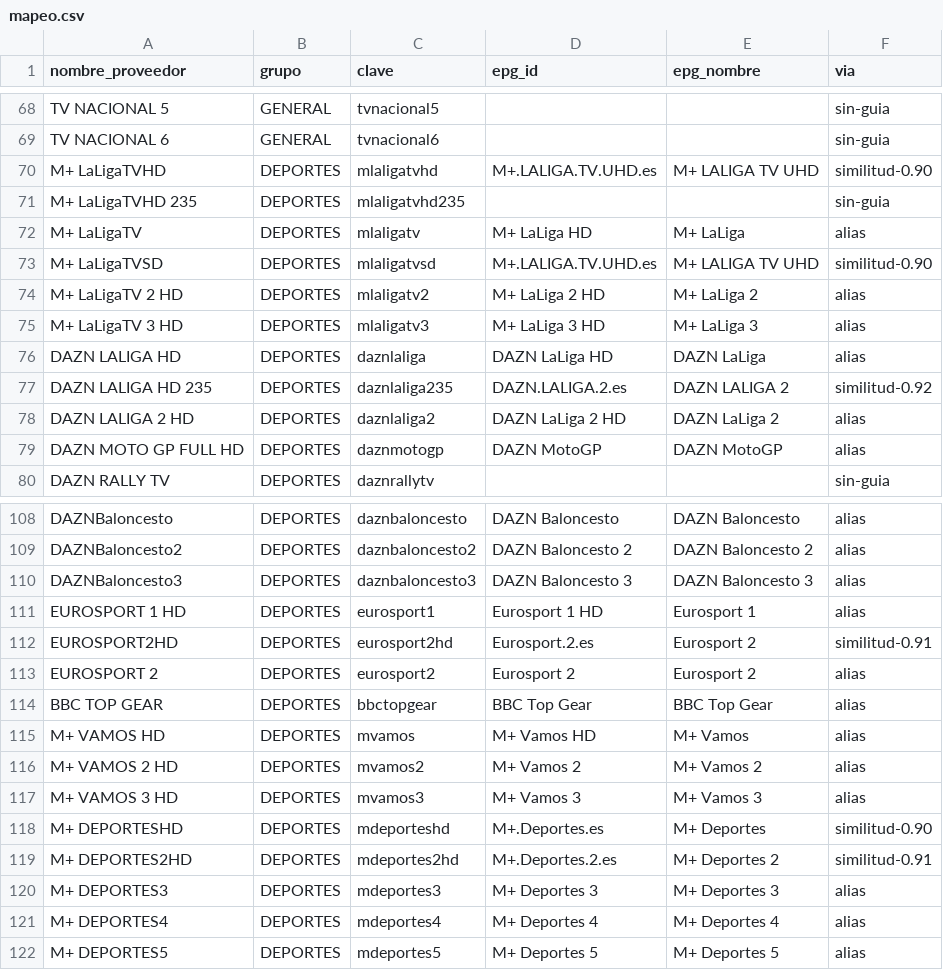
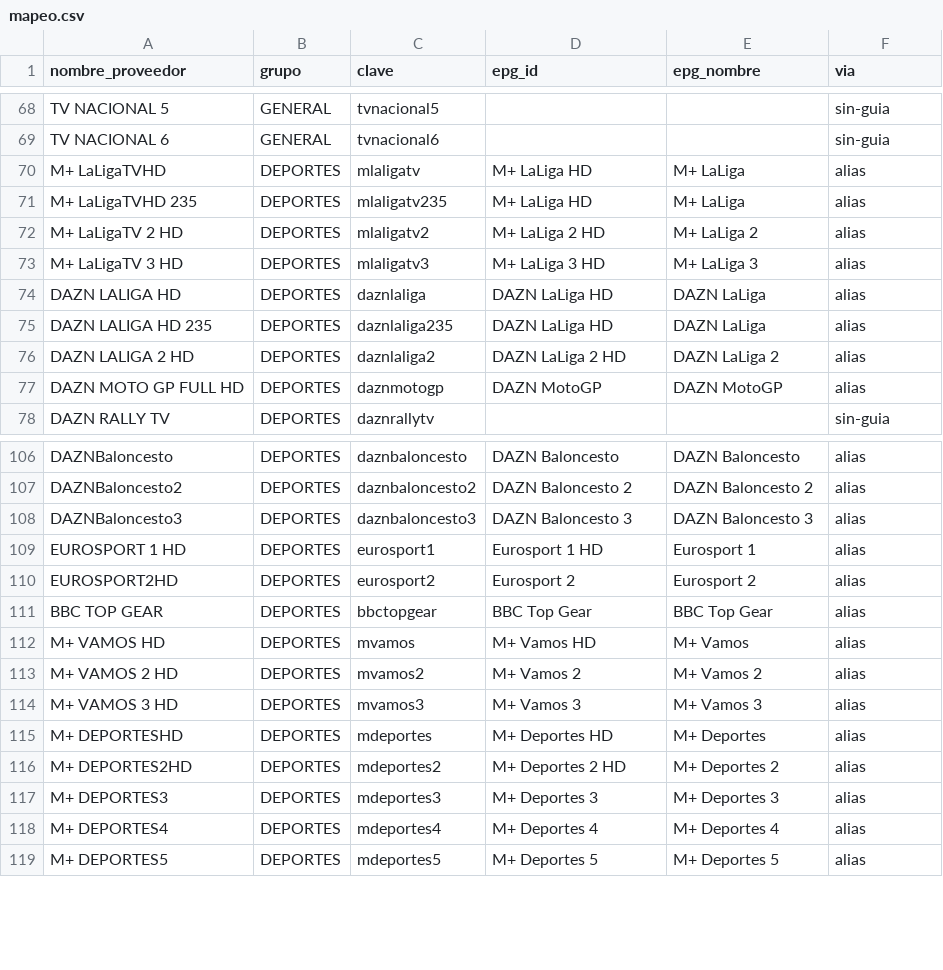
Before and after one commit to antoniorb1913/mi-epg, a CSV file: output/mapeo.csv, drawn as a sheet; only a part is shown, gaps mark what is left out.

Commit message:
Arreglar normalizacion de HD pegado (LaLigaTVHD, DEPORTESHD, EUROSPORT2HD) y clasificar faltantes

```diff
--- a/output/mapeo.csv
+++ b/output/mapeo.csv
@@ -69,6 +69,4 @@ TV NACIONAL 5;GENERAL;tvnacional5;;;sin-guia
 TV NACIONAL 6;GENERAL;tvnacional6;;;sin-guia
-M+ LaLigaTVHD;DEPORTES;mlaligatvhd;M+.LALIGA.TV.UHD.es;M+ LALIGA TV UHD;similitud-0.90
-M+ LaLigaTVHD 235;DEPORTES;mlaligatvhd235;;;sin-guia
-M+ LaLigaTV;DEPORTES;mlaligatv;M+ LaLiga HD;M+ LaLiga;alias
-M+ LaLigaTVSD;DEPORTES;mlaligatvsd;M+.LALIGA.TV.UHD.es;M+ LALIGA TV UHD;similitud-0.90
+M+ LaLigaTVHD;DEPORTES;mlaligatv;M+ LaLiga HD;M+ LaLiga;alias
+M+ LaLigaTVHD 235;DEPORTES;mlaligatv235;M+ LaLiga HD;M+ LaLiga;alias
 M+ LaLigaTV 2 HD;DEPORTES;mlaligatv2;M+ LaLiga 2 HD;M+ LaLiga 2;alias
@@ -76,3 +74,3 @@ M+ LaLigaTV 3 HD;DEPORTES;mlaligatv3;M+ LaLiga 3 HD;M+ LaLiga 3;alias
 DAZN LALIGA HD;DEPORTES;daznlaliga;DAZN LaLiga HD;DAZN LaLiga;alias
-DAZN LALIGA HD 235;DEPORTES;daznlaliga235;DAZN.LALIGA.2.es;DAZN LALIGA 2;similitud-0.92
+DAZN LALIGA HD 235;DEPORTES;daznlaliga235;DAZN LaLiga HD;DAZN LaLiga;alias
 DAZN LALIGA 2 HD;DEPORTES;daznlaliga2;DAZN LaLiga 2 HD;DAZN LaLiga 2;alias
@@ -111,4 +109,3 @@ DAZNBaloncesto3;DEPORTES;daznbaloncesto3;DAZN Baloncesto 3;DAZN Baloncesto 3;ali
 EUROSPORT 1 HD;DEPORTES;eurosport1;Eurosport 1 HD;Eurosport 1;alias
-EUROSPORT2HD;DEPORTES;eurosport2hd;Eurosport.2.es;Eurosport 2;similitud-0.91
-EUROSPORT 2;DEPORTES;eurosport2;Eurosport 2;Eurosport 2;alias
+EUROSPORT2HD;DEPORTES;eurosport2;Eurosport 2;Eurosport 2;alias
 BBC TOP GEAR;DEPORTES;bbctopgear;BBC Top Gear;BBC Top Gear;alias
@@ -117,4 +114,4 @@ M+ VAMOS 2 HD;DEPORTES;mvamos2;M+ Vamos 2;M+ Vamos 2;alias
 M+ VAMOS 3 HD;DEPORTES;mvamos3;M+ Vamos 3;M+ Vamos 3;alias
-M+ DEPORTESHD;DEPORTES;mdeporteshd;M+.Deportes.es;M+ Deportes;similitud-0.90
-M+ DEPORTES2HD;DEPORTES;mdeportes2hd;M+.Deportes.2.es;M+ Deportes 2;similitud-0.91
+M+ DEPORTESHD;DEPORTES;mdeportes;M+ Deportes HD;M+ Deportes;alias
+M+ DEPORTES2HD;DEPORTES;mdeportes2;M+ Deportes 2 HD;M+ Deportes 2;alias
 M+ DEPORTES3;DEPORTES;mdeportes3;M+ Deportes 3;M+ Deportes 3;alias
```
Also changed, not shown: config/aliases.csv, 7 other files.
